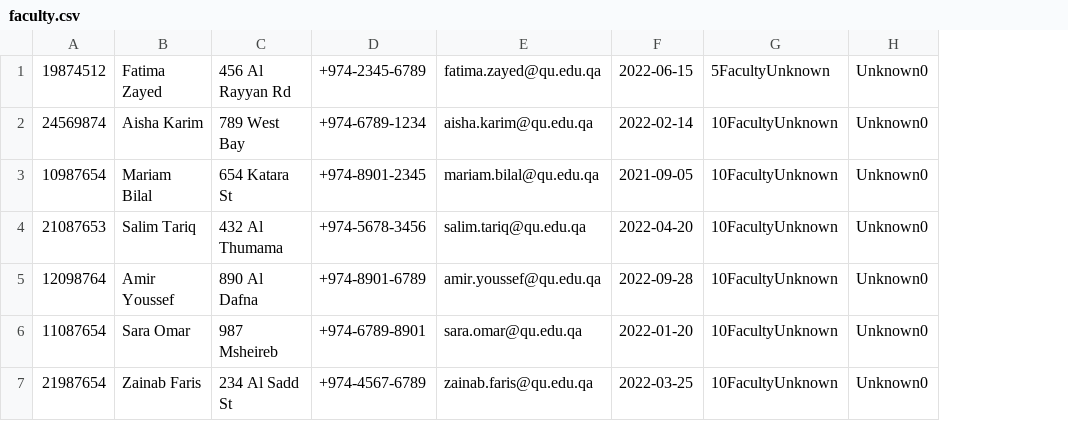
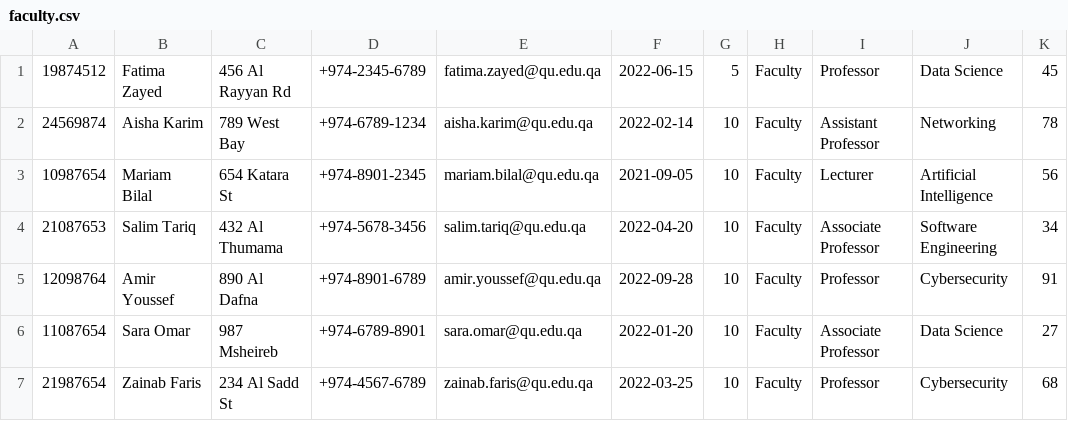
Before and after one commit to Kamp-fer/LibraryManagementSystem, a CSV file: src/app/faculty.csv, drawn as a sheet; removed rows and columns are numbered as before the commit, all else as after; the diff names each change by its address in the sheet, - before the commit and + after, or states it on an @@ line.

```diff
--- a/src/app/faculty.csv
+++ b/src/app/faculty.csv
-column G, rows 1-7: 5FacultyUnknown | 10FacultyUnknown | 10FacultyUnknown | 10FacultyUnknown | 10FacultyUnknown | 10FacultyUnknown | 10FacultyUnknown
-column H, rows 1-7: all Unknown0
+column G, rows 1-7: 5 | 10 | 10 | 10 | 10 | 10 | 10
+column H, rows 1-7: all Faculty
+column I, rows 1-7: Professor | Assistant Professor | Lecturer | Associate Professor | Professor | Associate Professor | Professor
+column J, rows 1-7: Data Science | Networking | Artificial Intelligence | Software Engineering | Cybersecurity | Data Science | Cybersecurity
+column K, rows 1-7: 45 | 78 | 56 | 34 | 91 | 27 | 68
```
Also changed, not shown: src/app/borrowTransactions.csv, src/app/journal.csv, 9 other files.
